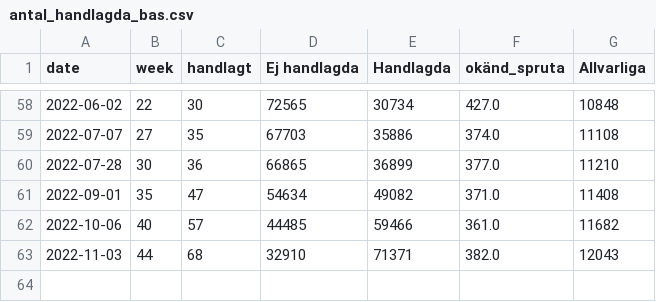
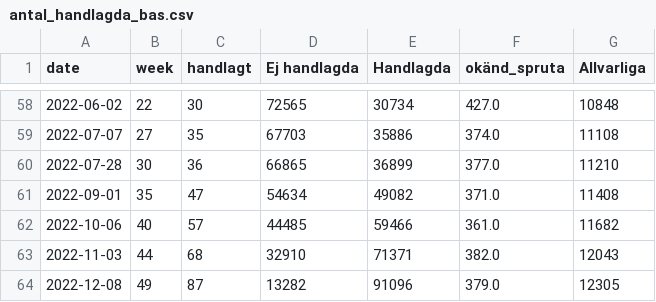
Before and after one commit to carokanns/scrape_vax, a CSV file: pickle/antal_handlagda_bas.csv, drawn as a sheet; only a part is shown, gaps mark what is left out.

```diff
--- a/pickle/antal_handlagda_bas.csv
+++ b/pickle/antal_handlagda_bas.csv
@@ -63 +63,2 @@ date,week,handlagt,Ej handlagda,Handlagda,okänd_spruta,Allvarliga
 2022-11-03,44,68,32910,71371,382.0,12043
+2022-12-08,49,87,13282,91096,379.0,12305
```
Also changed, not shown: 29 other files.
